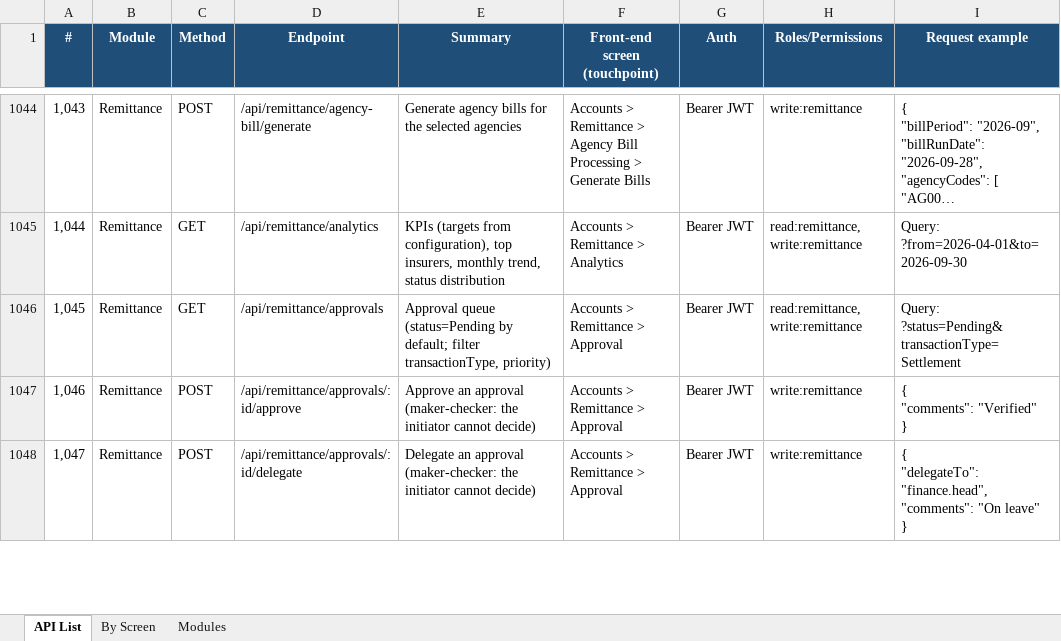
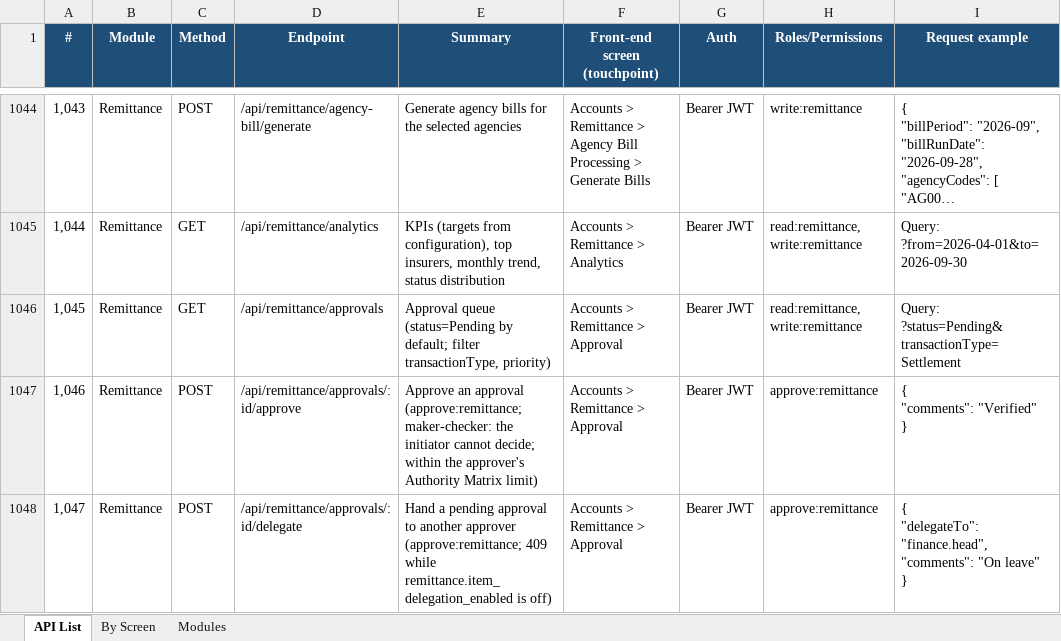
Before and after one commit to IortaTexhNXT-DEV/BDOI-OOTB, an Excel workbook: backend/docs/api/BrokerVerse_API_Touchpoints.xlsx, sheet API List, drawn as a sheet; only a part is shown, gaps mark what is left out; long unchanged cells end in …; values as stored, in another font and other column widths than the file's, no borders; the diff covers the shown part only; the diff names each change by its address in the sheet, - before the commit and + after, or states it on an @@ line.

Commit message:
Decide remittance approvals with approve:remittance
Approving, rejecting and handing over a remittance approval now needs a
permission of its own instead of write:remittance, so preparing and
approving are separate grants. Migration 0400 adds it for the System
Administrator and Accounting (the Accounting Manager through Accounting)
and, where the TISPH roles exist, for TIS Finance and the TIS General
Manager.

With remittance.require_authority_limit on, a user without a remittance
limit in the Authority Matrix (own, role or delegated) decides nothing
and is refused with NO_AUTHORITY, whatever access.authority_without_limit
says. Each decision keeps the limit it was taken under and where that
limit came from, and a rejection takes a reason of the remittance_reject
context. While remittance.item_delegation_enabled is off, a single
approval cannot be handed to another user.

My Work, the approval notifications and the approvers list follow the
new permission.

```diff
--- a/backend/docs/api/BrokerVerse_API_Touchpoints.xlsx (sheet API List)
+++ b/backend/docs/api/BrokerVerse_API_Touchpoints.xlsx (sheet API List)
-E1047 (Summary): …an approval (maker-checker: the initiator cannot decide)
+E1047 (Summary): …an approval (approve:remittance; maker-checker: the initiator cannot decide; within the approver's Authority Matrix limit)
-H1047:H1048 (Roles/Permissions): write:remittance
+H1047:H1048 (Roles/Permissions): approve:remittance
-E1048 (Summary): Delegate an approval (maker-checker: the initiator cannot decide)
+E1048 (Summary): Hand a pending approval to another approver (approve:remittance; 409 while remittance.item_delegation_enabled is off)
```
Also changed, not shown: 9 edited cells elsewhere in this sheet, sheet By Screen, 11 other files.
